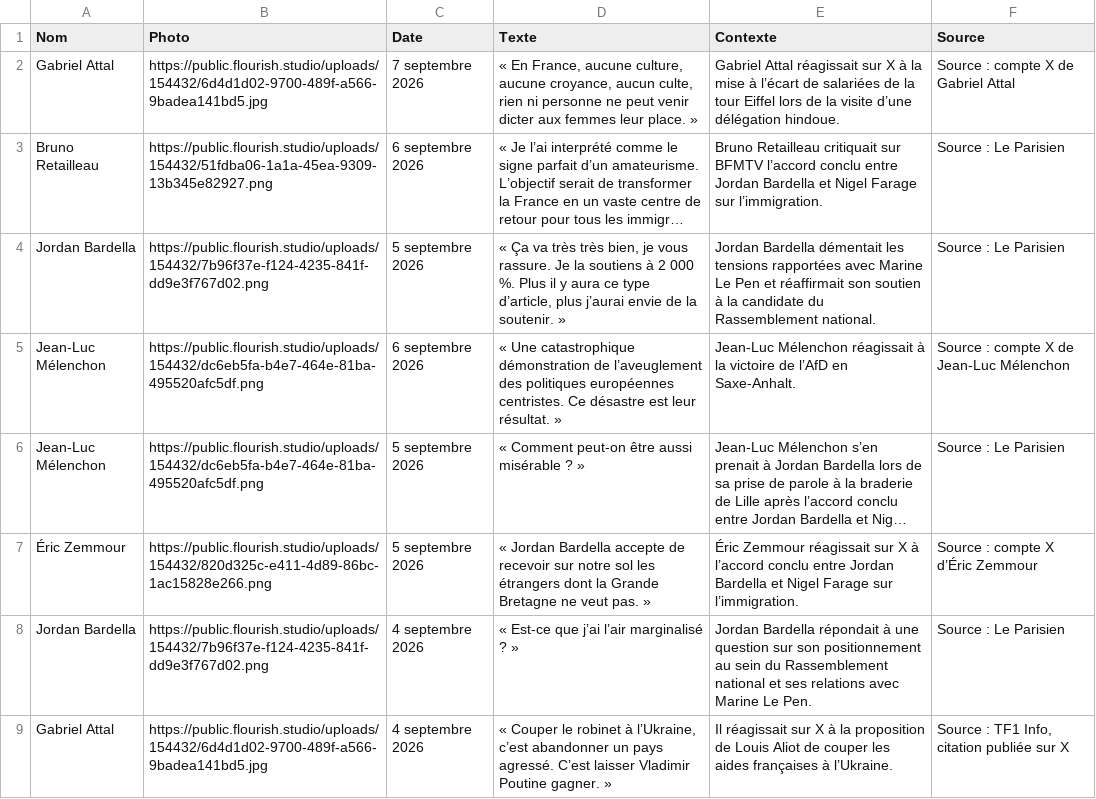
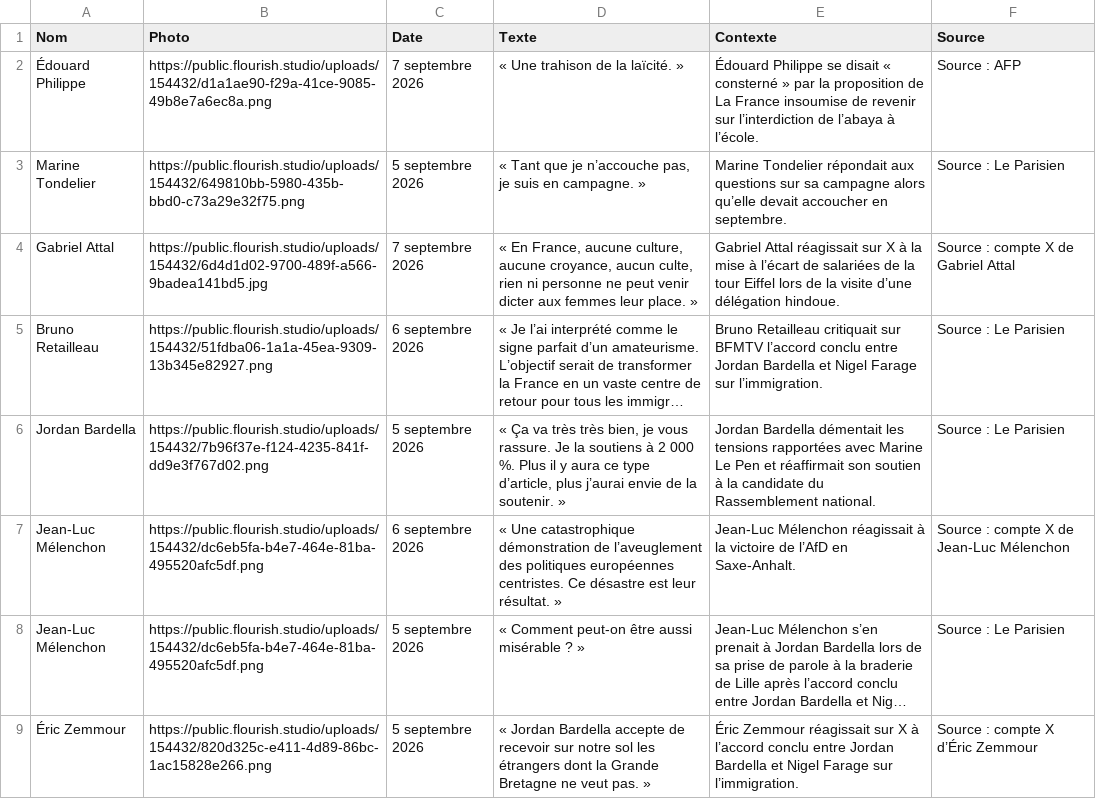
Before and after one commit to YoannParis/Visactu-data, a CSV file: citations-presidentielle-2027.csv, drawn as a sheet; only a part is shown; the shorter side is filled out with more unchanged rows; long unchanged cells end in ….

Commit message:
Ajout petites phrases Philippe et Tondelier

```diff
--- a/citations-presidentielle-2027.csv
+++ b/citations-presidentielle-2027.csv
@@ -1,2 +1,4 @@
 Nom,Photo,Date,Texte,Contexte,Source
+Édouard Philippe,https://public.flourish.studio/uploads/154432/d1a1ae90-f29a-41ce-9085-49b8e7a6ec8a.png,7 septembre 2026,"« Une trahison de la laïcité. »","Édouard Philippe se disait « consterné » par la proposition de La France insoumise de revenir sur l’interdiction de l’abaya à l’école.","Source : AFP"
+Marine Tondelier,https://public.flourish.studio/uploads/154432/649810bb-5980-435b-bbd0-c73a29e32f75.png,5 septembre 2026,"« Tant que je n’accouche pas, je suis en campagne. »","Marine Tondelier répondait aux questions sur sa campagne alors qu’elle devait accoucher en septembre.","Source : Le Parisien"
 Gabriel Attal,https://public.flourish.studio/uploads/154432/6d4d1d02-9700-489f-a566-9badea141bd5.jpg,7 septembre 2026,"« En France, aucune culture, aucune croyance, aucun culte, rien ni personne ne peut venir dicter aux femmes leur place. »","Gabriel Attal réagissait sur X à la mise à l’écart de salariées de la tour Eiffel lors de la visite d’une délégation hindoue.","Source : compte X de Gabriel Attal"
```
